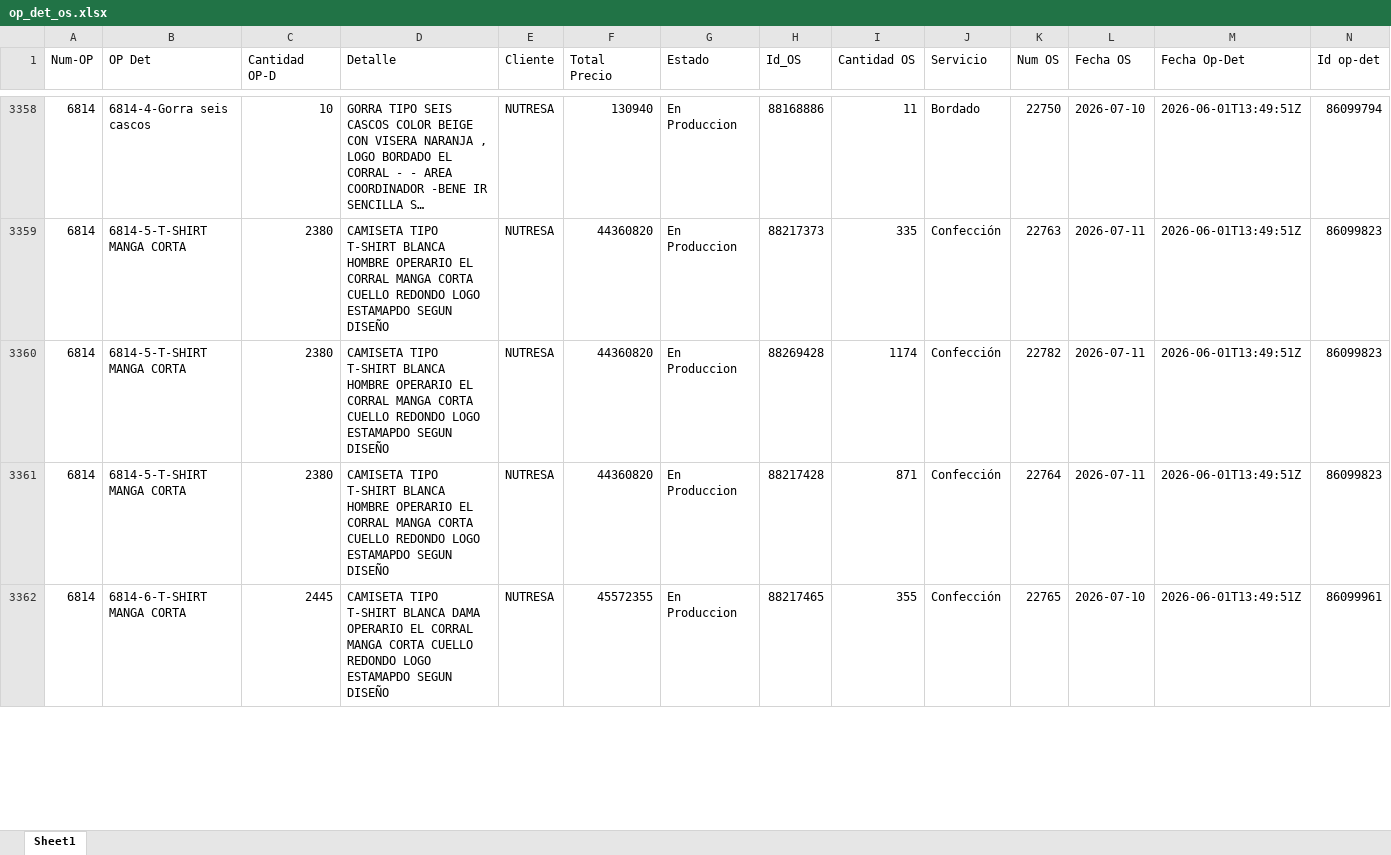
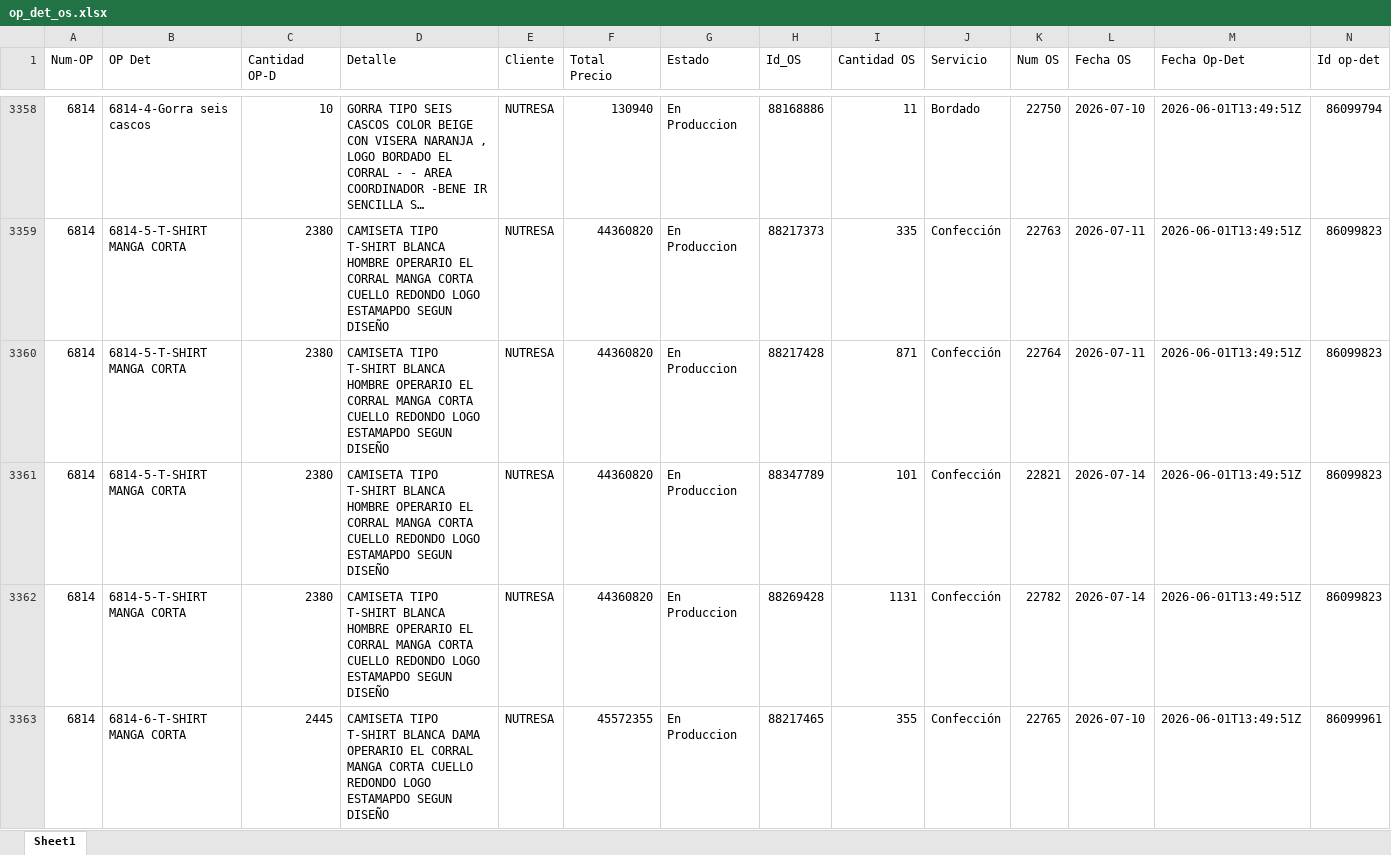
Before and after one commit to LalaSolarteW/actualizacion-ops-produccion, an Excel workbook: op_det_os.xlsx, sheet Sheet1, drawn as a sheet; only a part is shown, gaps mark what is left out; long unchanged cells end in …; values as stored, in another font and other column widths than the file's, no borders; removed rows and columns are numbered as before the commit, all else as after; the diff covers the shown part only; the diff names each change by its address in the sheet, - before the commit and + after, or states it on an @@ line.

```diff
--- a/op_det_os.xlsx (sheet Sheet1)
+++ b/op_det_os.xlsx (sheet Sheet1)
-row 3360: 6814 | 6814-5-T-SHIRT MANGA CORTA | 2380 | CAMISETA TIPO T-SHIRT BLANCA HOMBRE OPERARIO EL CORRAL MANGA CORTA CUELLO REDONDO LOGO ESTAMAPDO SEGUN DISEÑO | NUTRESA | 44360820 | En Produccion | 88269428 | 1174 | Confección | 22782 | 2026-07-11 | 2026-06-01T13:49:51Z | 86099823
+row 3361: 6814 | 6814-5-T-SHIRT MANGA CORTA | 2380 | CAMISETA TIPO T-SHIRT BLANCA HOMBRE OPERARIO EL CORRAL MANGA CORTA CUELLO REDONDO LOGO ESTAMAPDO SEGUN DISEÑO | NUTRESA | 44360820 | En Produccion | 88347789 | 101 | Confección | 22821 | 2026-07-14 | 2026-06-01T13:49:51Z | 86099823
+row 3362: 6814 | 6814-5-T-SHIRT MANGA CORTA | 2380 | CAMISETA TIPO T-SHIRT BLANCA HOMBRE OPERARIO EL CORRAL MANGA CORTA CUELLO REDONDO LOGO ESTAMAPDO SEGUN DISEÑO | NUTRESA | 44360820 | En Produccion | 88269428 | 1131 | Confección | 22782 | 2026-07-14 | 2026-06-01T13:49:51Z | 86099823
```
Also changed, not shown: 9 added rows, 1 removed row, 1 moved row and 35 edited cells elsewhere in this sheet, op_det_completo.xlsx.
